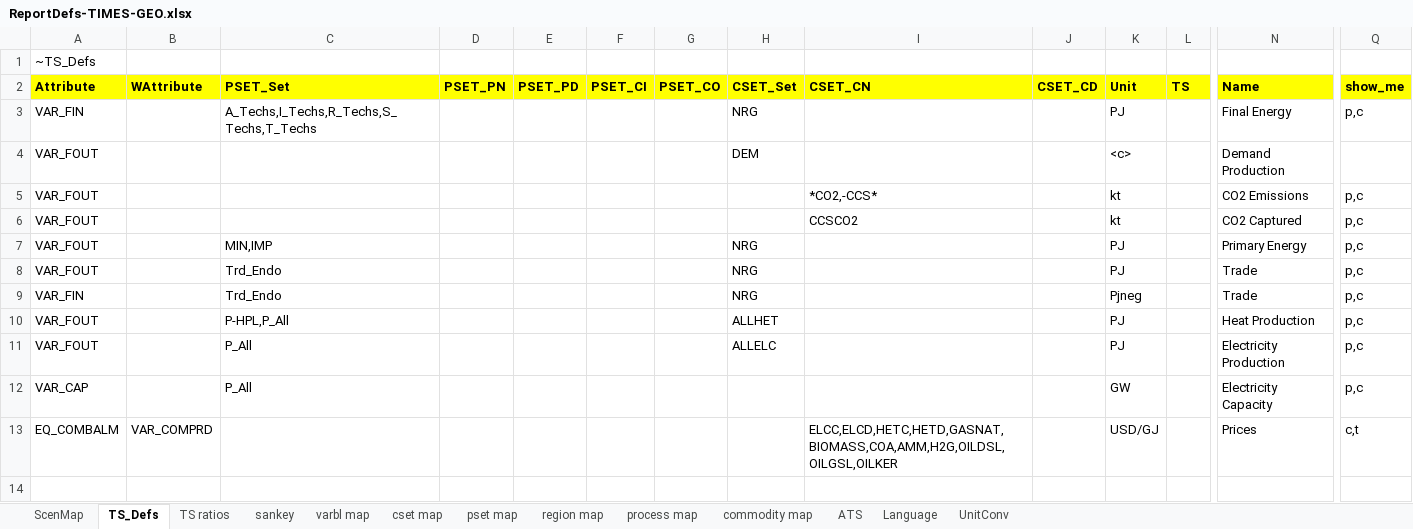
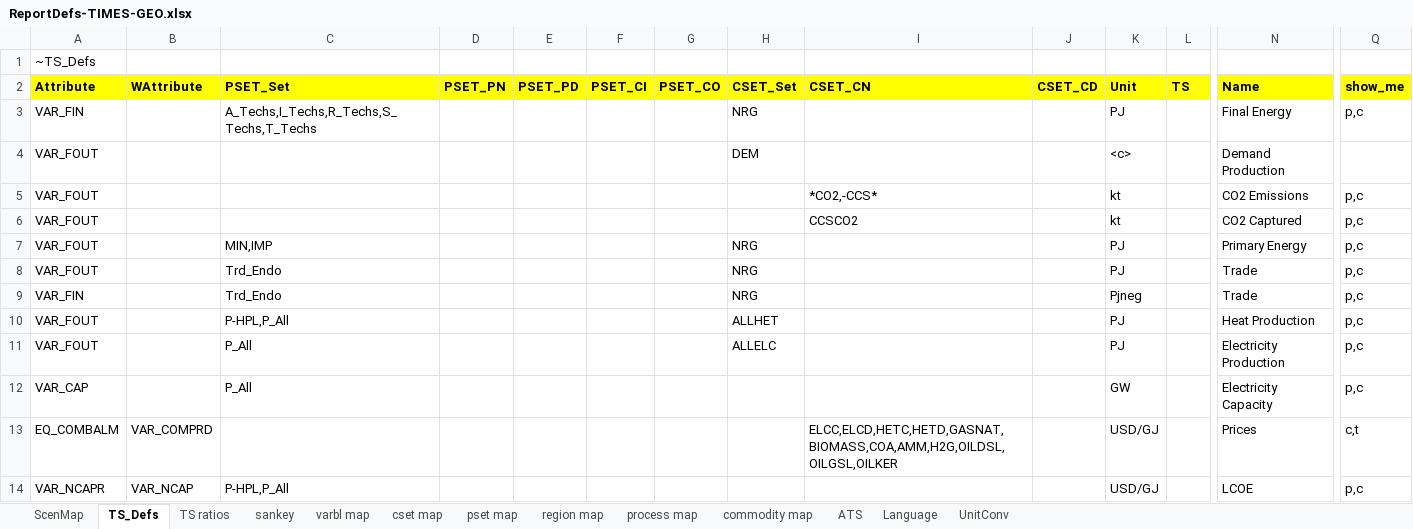
Before and after one commit to akanudia/TIMES-GEO, an Excel workbook: ReportDefs-TIMES-GEO.xlsx, sheet TS_Defs, drawn as a sheet; only a part is shown, gaps mark what is left out; values as stored, in another font and other column widths than the file's, no borders; rows hold the shown columns only; the diff names each change by its address in the sheet, - before the commit and + after, or states it on an @@ line.

Commit message:
Update ReportDefs-TIMES-GEO.xlsx

```diff
--- a/ReportDefs-TIMES-GEO.xlsx (sheet TS_Defs)
+++ b/ReportDefs-TIMES-GEO.xlsx (sheet TS_Defs)
+row 14: VAR_NCAPR | VAR_NCAP | P-HPL,P_All |  |  |  |  |  |  |  | USD/GJ |  | LCOE | p,c
```
